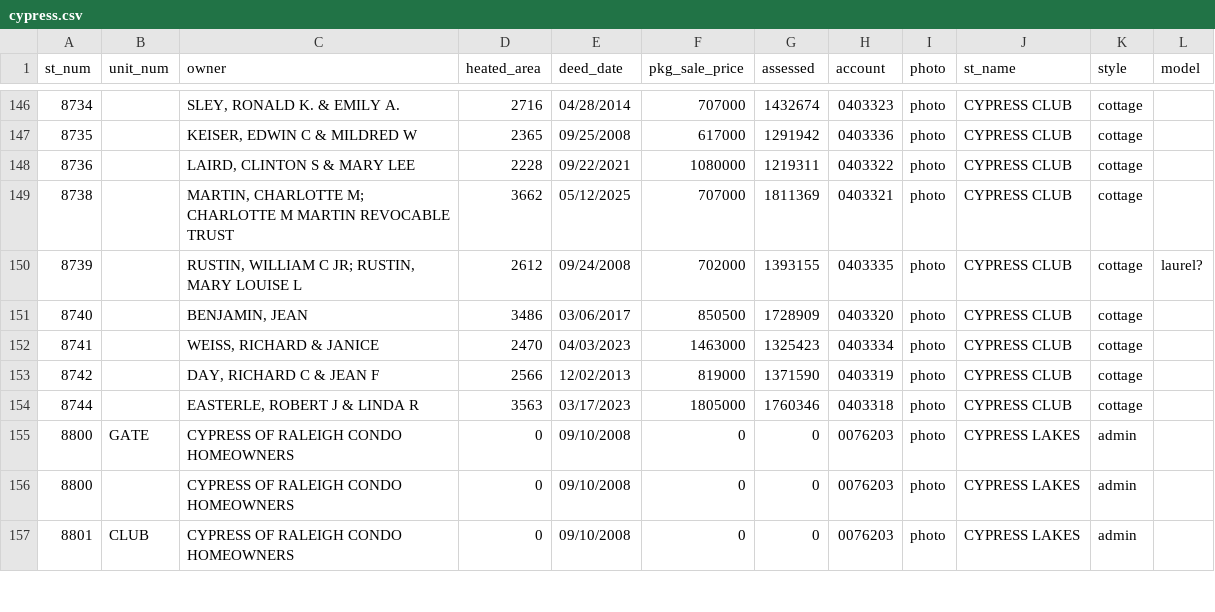
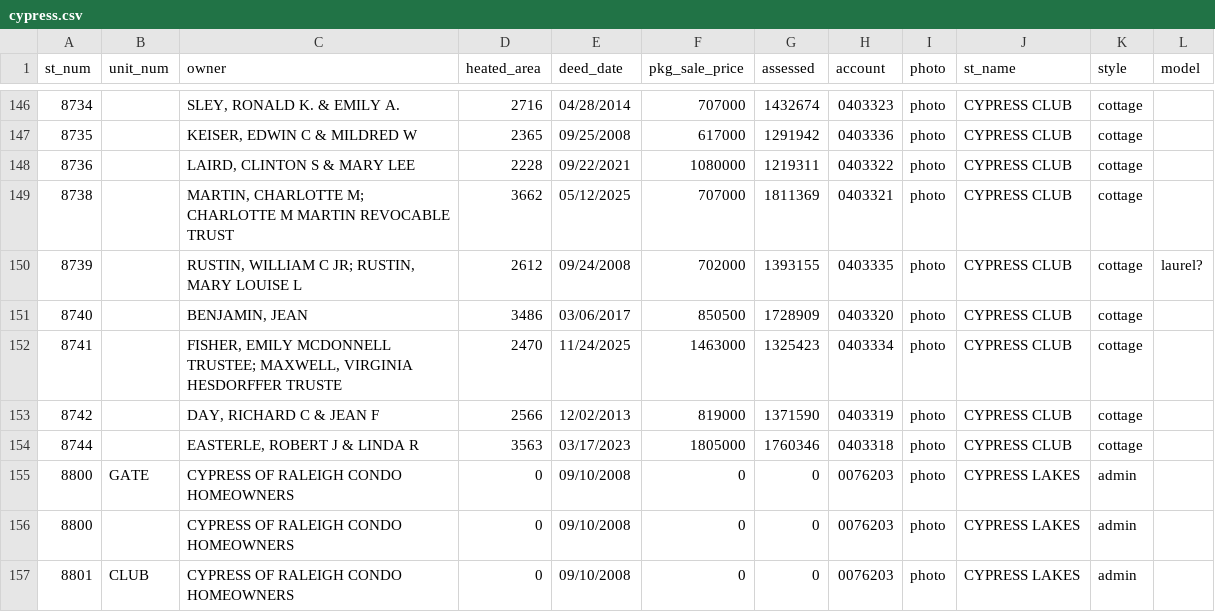
Before and after one commit to mfgering/dawson_deeds, a CSV file: reports/cypress/cypress.csv, drawn as a sheet; only a part is shown, gaps mark what is left out.

Commit message:
updated deed reports

```diff
--- a/reports/cypress/cypress.csv
+++ b/reports/cypress/cypress.csv
@@ -151,3 +151,3 @@
 "8740","","BENJAMIN, JEAN","3486","03/06/2017","850500","1728909","0403320","photo","CYPRESS CLUB","cottage",""
-"8741","","WEISS, RICHARD & JANICE","2470","04/03/2023","1463000","1325423","0403334","photo","CYPRESS CLUB","cottage",""
+"8741","","FISHER, EMILY MCDONNELL TRUSTEE; MAXWELL, VIRGINIA HESDORFFER TRUSTE","2470","11/24/2025","1463000","1325423","0403334","photo","CYPRESS CLUB","cottage",""
 "8742","","DAY, RICHARD C & JEAN F","2566","12/02/2013","819000","1371590","0403319","photo","CYPRESS CLUB","cottage",""
```
Also changed, not shown: 5 other files.
